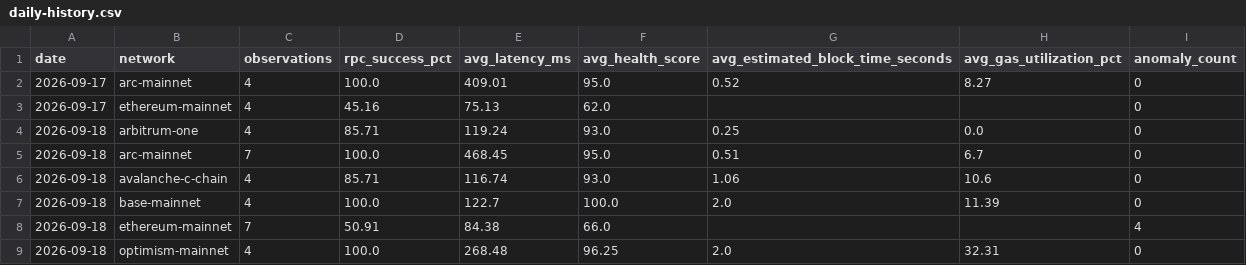
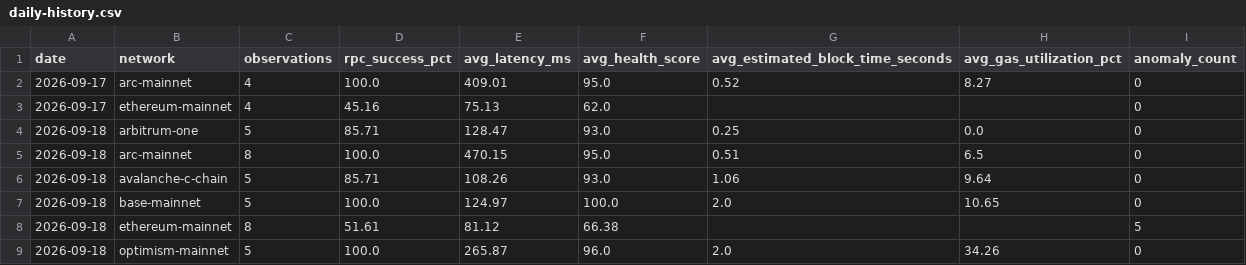
Before and after one commit to khenzarr/chain-observatory, a CSV file: metrics/daily-history.csv, drawn as a sheet.

Commit message:
obs(auto): sample six EVM networks 2026-09-18T23:38Z

```diff
--- a/metrics/daily-history.csv
+++ b/metrics/daily-history.csv
@@ -3,7 +3,7 @@ date,network,observations,rpc_success_pct,avg_latency_ms,avg_health_score,avg_es
 2026-09-17,ethereum-mainnet,4,45.16,75.13,62.0,,,0
-2026-09-18,arbitrum-one,4,85.71,119.24,93.0,0.25,0.0,0
-2026-09-18,arc-mainnet,7,100.0,468.45,95.0,0.51,6.7,0
-2026-09-18,avalanche-c-chain,4,85.71,116.74,93.0,1.06,10.6,0
-2026-09-18,base-mainnet,4,100.0,122.7,100.0,2.0,11.39,0
-2026-09-18,ethereum-mainnet,7,50.91,84.38,66.0,,,4
-2026-09-18,optimism-mainnet,4,100.0,268.48,96.25,2.0,32.31,0
+2026-09-18,arbitrum-one,5,85.71,128.47,93.0,0.25,0.0,0
+2026-09-18,arc-mainnet,8,100.0,470.15,95.0,0.51,6.5,0
+2026-09-18,avalanche-c-chain,5,85.71,108.26,93.0,1.06,9.64,0
+2026-09-18,base-mainnet,5,100.0,124.97,100.0,2.0,10.65,0
+2026-09-18,ethereum-mainnet,8,51.61,81.12,66.38,,,5
+2026-09-18,optimism-mainnet,5,100.0,265.87,96.0,2.0,34.26,0
```
Also changed, not shown: 6 other files.
